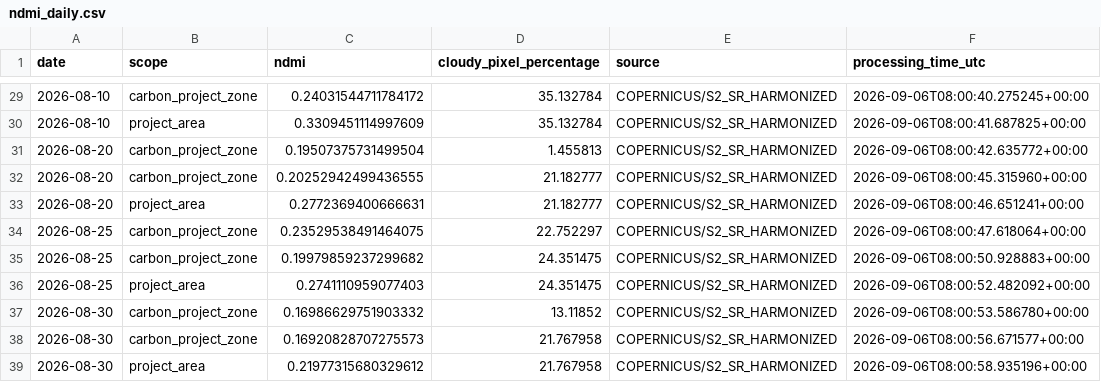
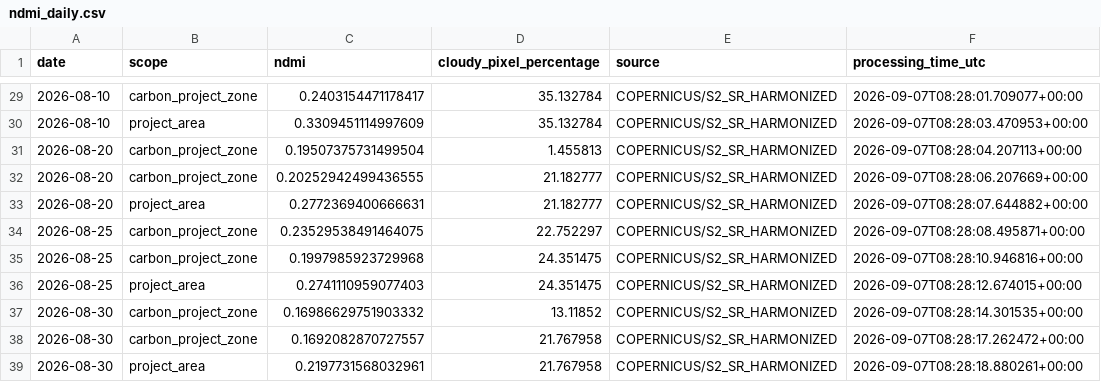
Before and after one commit to datoeltoel/serpro-climate-carbon-monitoring, a CSV file: data/processed/climate/vegetation/ndmi_daily.csv, drawn as a sheet; only a part is shown, gaps mark what is left out; the diff covers the shown part only.

```diff
--- a/data/processed/climate/vegetation/ndmi_daily.csv
+++ b/data/processed/climate/vegetation/ndmi_daily.csv
@@ -29,11 +29,11 @@ date,scope,ndmi,cloudy_pixel_percentage,source,processing_time_utc
-2026-08-10,carbon_project_zone,0.24031544711784172,35.132784,COPERNICUS/S2_SR_HARMONIZED,2026-09-06T08:00:40.275245+00:00
-2026-08-10,project_area,0.3309451114997609,35.132784,COPERNICUS/S2_SR_HARMONIZED,2026-09-06T08:00:41.687825+00:00
-2026-08-20,carbon_project_zone,0.19507375731499504,1.455813,COPERNICUS/S2_SR_HARMONIZED,2026-09-06T08:00:42.635772+00:00
-2026-08-20,carbon_project_zone,0.20252942499436555,21.182777,COPERNICUS/S2_SR_HARMONIZED,2026-09-06T08:00:45.315960+00:00
-2026-08-20,project_area,0.2772369400666631,21.182777,COPERNICUS/S2_SR_HARMONIZED,2026-09-06T08:00:46.651241+00:00
-2026-08-25,carbon_project_zone,0.23529538491464075,22.752297,COPERNICUS/S2_SR_HARMONIZED,2026-09-06T08:00:47.618064+00:00
-2026-08-25,carbon_project_zone,0.19979859237299682,24.351475,COPERNICUS/S2_SR_HARMONIZED,2026-09-06T08:00:50.928883+00:00
-2026-08-25,project_area,0.2741110959077403,24.351475,COPERNICUS/S2_SR_HARMONIZED,2026-09-06T08:00:52.482092+00:00
-2026-08-30,carbon_project_zone,0.16986629751903332,13.11852,COPERNICUS/S2_SR_HARMONIZED,2026-09-06T08:00:53.586780+00:00
-2026-08-30,carbon_project_zone,0.16920828707275573,21.767958,COPERNICUS/S2_SR_HARMONIZED,2026-09-06T08:00:56.671577+00:00
-2026-08-30,project_area,0.21977315680329612,21.767958,COPERNICUS/S2_SR_HARMONIZED,2026-09-06T08:00:58.935196+00:00
+2026-08-10,carbon_project_zone,0.2403154471178417,35.132784,COPERNICUS/S2_SR_HARMONIZED,2026-09-07T08:28:01.709077+00:00
+2026-08-10,project_area,0.3309451114997609,35.132784,COPERNICUS/S2_SR_HARMONIZED,2026-09-07T08:28:03.470953+00:00
+2026-08-20,carbon_project_zone,0.19507375731499504,1.455813,COPERNICUS/S2_SR_HARMONIZED,2026-09-07T08:28:04.207113+00:00
+2026-08-20,carbon_project_zone,0.20252942499436555,21.182777,COPERNICUS/S2_SR_HARMONIZED,2026-09-07T08:28:06.207669+00:00
+2026-08-20,project_area,0.2772369400666631,21.182777,COPERNICUS/S2_SR_HARMONIZED,2026-09-07T08:28:07.644882+00:00
+2026-08-25,carbon_project_zone,0.23529538491464075,22.752297,COPERNICUS/S2_SR_HARMONIZED,2026-09-07T08:28:08.495871+00:00
+2026-08-25,carbon_project_zone,0.1997985923729968,24.351475,COPERNICUS/S2_SR_HARMONIZED,2026-09-07T08:28:10.946816+00:00
+2026-08-25,project_area,0.2741110959077403,24.351475,COPERNICUS/S2_SR_HARMONIZED,2026-09-07T08:28:12.674015+00:00
+2026-08-30,carbon_project_zone,0.16986629751903332,13.11852,COPERNICUS/S2_SR_HARMONIZED,2026-09-07T08:28:14.301535+00:00
+2026-08-30,carbon_project_zone,0.1692082870727557,21.767958,COPERNICUS/S2_SR_HARMONIZED,2026-09-07T08:28:17.262472+00:00
+2026-08-30,project_area,0.2197731568032961,21.767958,COPERNICUS/S2_SR_HARMONIZED,2026-09-07T08:28:18.880261+00:00
```
Also changed, not shown: 31 edited cells elsewhere in this file.
